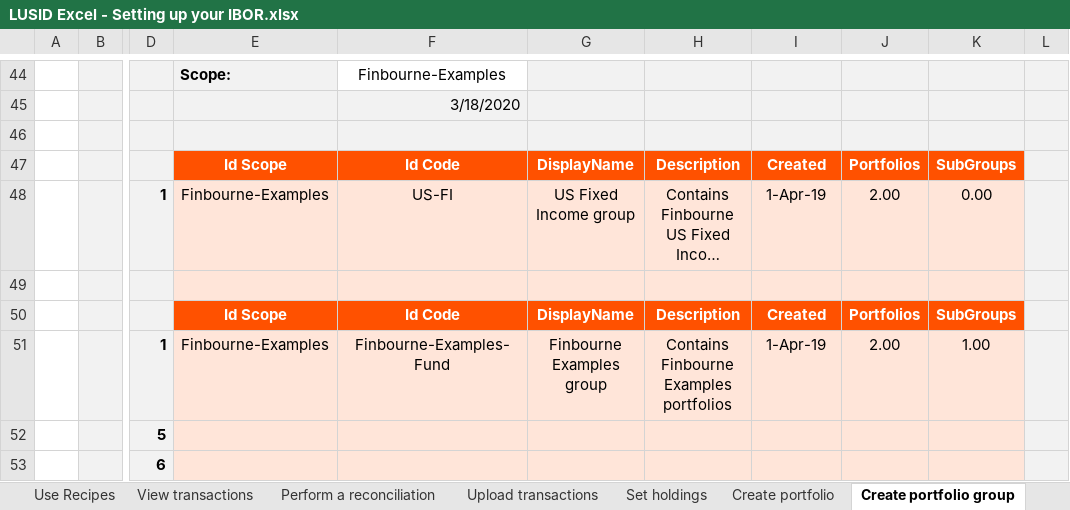
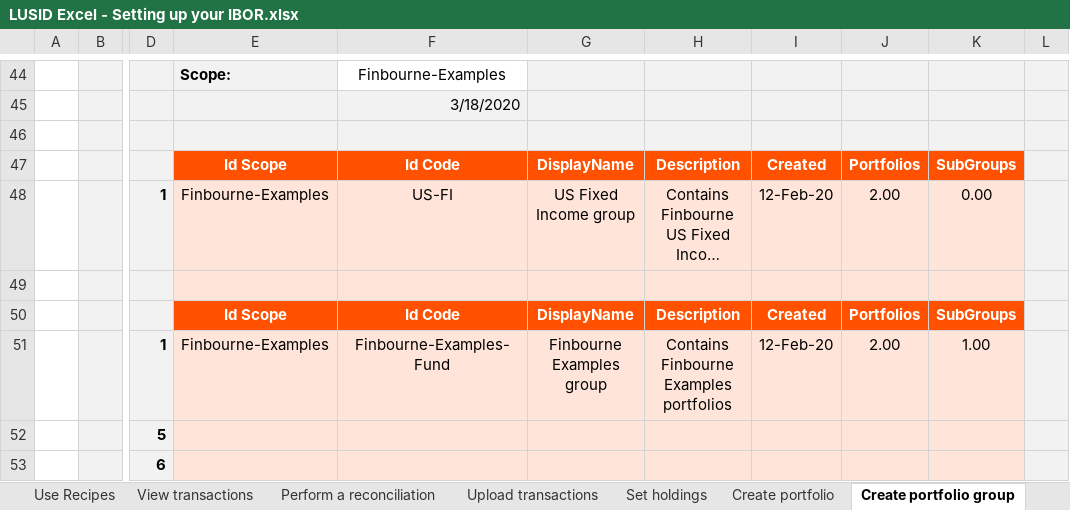
Before and after one commit to finbourne/sample-excel, an Excel workbook: LUSID Excel - Setting up your IBOR.xlsx, sheet Create portfolio group, drawn as a sheet; only a part is shown, gaps mark what is left out; long unchanged cells end in …; values as stored, in another font and other column widths than the file's, no borders; charts and pictures not drawn; the diff names each change by its address in the sheet, - before the commit and + after, or states it on an @@ line.

```diff
--- a/LUSID Excel - Setting up your IBOR.xlsx (sheet Create portfolio group)
+++ b/LUSID Excel - Setting up your IBOR.xlsx (sheet Create portfolio group)
-I48: 1-Apr-19
+I48: 12-Feb-20
-I51: 1-Apr-19
+I51: 12-Feb-20
```
Also changed, not shown: sheet View transactions, sheet View holdings, sheet Use Recipes, sheet Run valuation, sheet View scopes, sheet View portfolios, 1 more sheet, formulas that keep their value.
